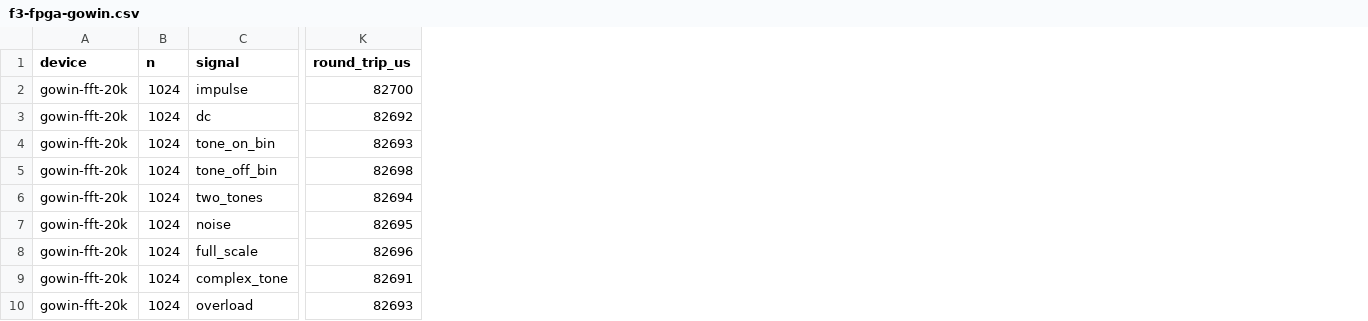
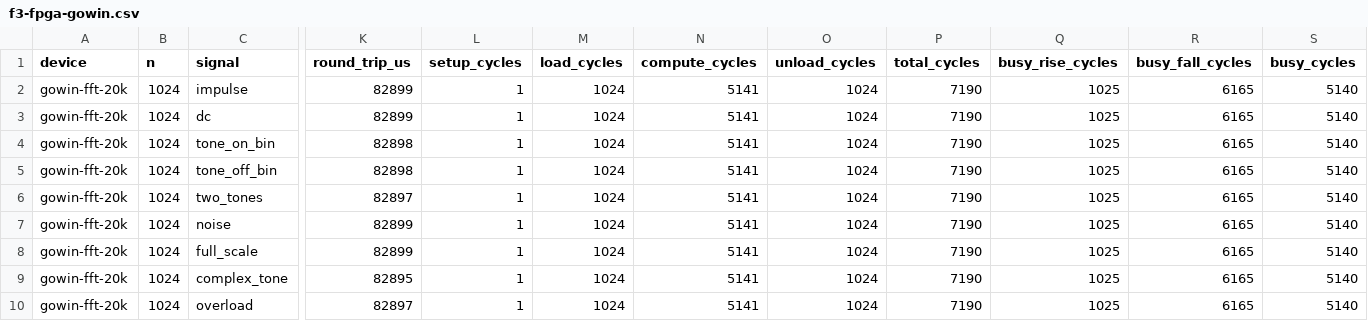
Before and after one commit to karnza007/esp32_iot_gateway, a CSV file: data/fft/f3-fpga-gowin.csv, drawn as a sheet; only a part is shown, gaps mark what is left out; the diff names each change by its address in the sheet, - before the commit and + after, or states it on an @@ line.

```diff
--- a/data/fft/f3-fpga-gowin.csv
+++ b/data/fft/f3-fpga-gowin.csv
+column L (setup_cycles), rows 2-10: all 1
+column M (load_cycles), rows 2-10: all 1024
+column N (compute_cycles), rows 2-10: all 5141
+column O (unload_cycles), rows 2-10: all 1024
+column P (total_cycles), rows 2-10: all 7190
+column Q (busy_rise_cycles), rows 2-10: all 1025
+column R (busy_fall_cycles), rows 2-10: all 6165
+column S (busy_cycles), rows 2-10: all 5140
-K2 (round_trip_us): 82700
+K2 (round_trip_us): 82899
-K3 (round_trip_us): 82692
+K3 (round_trip_us): 82899
-K4 (round_trip_us): 82693
+K4 (round_trip_us): 82898
-K5 (round_trip_us): 82698
+K5 (round_trip_us): 82898
-K6 (round_trip_us): 82694
+K6 (round_trip_us): 82897
-K7 (round_trip_us): 82695
+K7 (round_trip_us): 82899
-K8 (round_trip_us): 82696
+K8 (round_trip_us): 82899
-K9 (round_trip_us): 82691
+K9 (round_trip_us): 82895
-K10 (round_trip_us): 82693
+K10 (round_trip_us): 82897
```
Also changed, not shown: data/fft/e1-esp32-ansi.csv, data/fft/e1-esp32-simd.csv, 5 other files.
